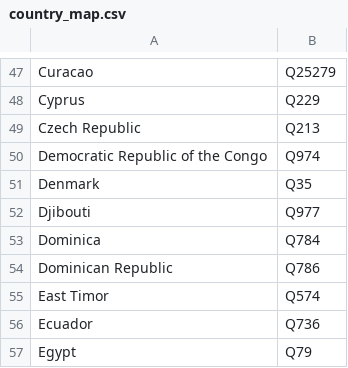
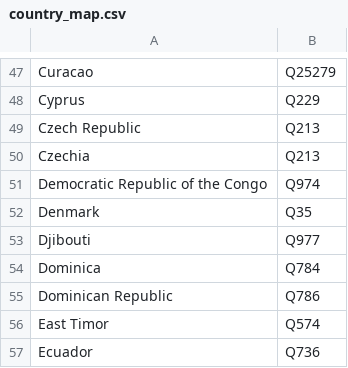
Before and after one commit to arthurpsmith/wikidata-tools, a CSV file: APSbot/country_map.csv, drawn as a sheet; only a part is shown, gaps mark what is left out; the shorter side is filled out with more unchanged rows; the diff names each change by its address in the sheet, - before the commit and + after, or states it on an @@ line.

Commit message:
Support new name for Czech Republic in GRID data

```diff
--- a/APSbot/country_map.csv
+++ b/APSbot/country_map.csv
+row 50: Czechia | Q213
```
